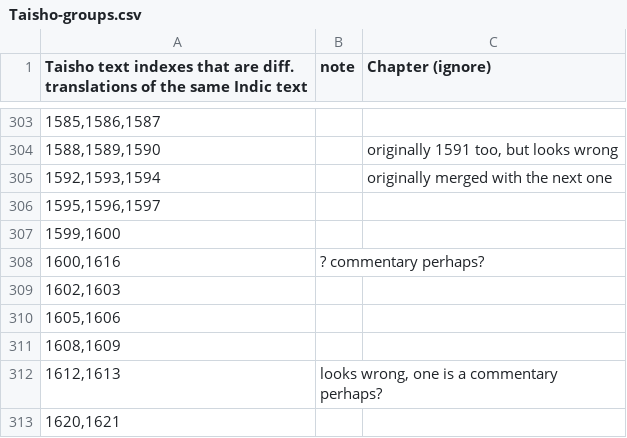
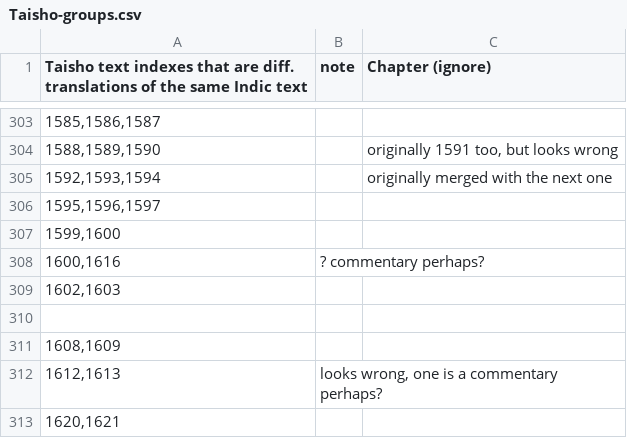
Before and after one commit to buda-base/CBC-data, a CSV file: input/Taisho-groups.csv, drawn as a sheet; only a part is shown, gaps mark what is left out.

```diff
--- a/input/Taisho-groups.csv
+++ b/input/Taisho-groups.csv
@@ -309,3 +309,3 @@ Taisho text indexes that are diff. translations of the same Indic text,note,Chap
 "1602,1603",,
-"1605,1606",,
+,,
 "1608,1609",,
```
Also changed, not shown: input/Taisho-commentaries.csv.
